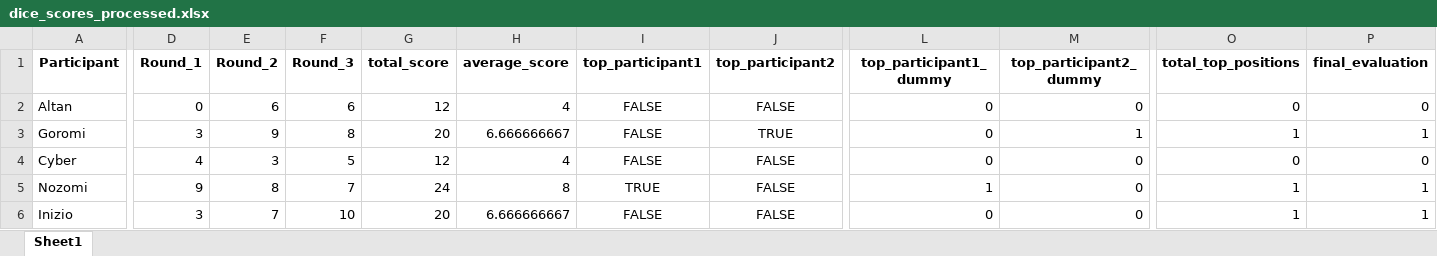
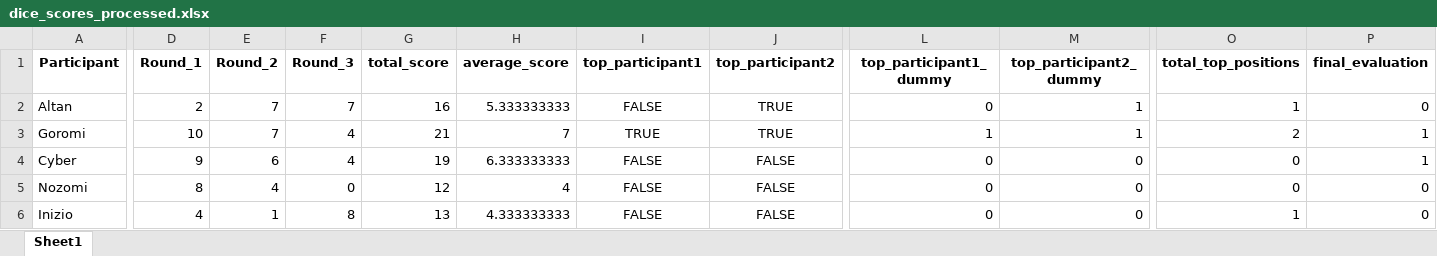
Before and after one commit to Buro89/majis, an Excel workbook: dice_scores_processed.xlsx, sheet Sheet1, drawn as a sheet; only a part is shown, gaps mark what is left out; values as stored, in another font and other column widths than the file's, no borders; the diff names each change by its address in the sheet, - before the commit and + after, or states it on an @@ line.

```diff
--- a/dice_scores_processed.xlsx (sheet Sheet1)
+++ b/dice_scores_processed.xlsx (sheet Sheet1)
-D2 (Round_1): 0
+D2 (Round_1): 2
-E2 (Round_2): 6
+E2 (Round_2): 7
-F2 (Round_3): 6
+F2 (Round_3): 7
-G2 (total_score): 12
+G2 (total_score): 16
-H2 (average_score): 4
+H2 (average_score): 5.333333333
-J2 (top_participant2): FALSE
+J2 (top_participant2): TRUE
-M2 (top_participant2_dummy): 0
+M2 (top_participant2_dummy): 1
-O2 (total_top_positions): 0
+O2 (total_top_positions): 1
-D3 (Round_1): 3
+D3 (Round_1): 10
-E3 (Round_2): 9
+E3 (Round_2): 7
-F3 (Round_3): 8
+F3 (Round_3): 4
-G3 (total_score): 20
+G3 (total_score): 21
-H3 (average_score): 6.666666667
+H3 (average_score): 7
-I3 (top_participant1): FALSE
+I3 (top_participant1): TRUE
-L3 (top_participant1_dummy): 0
+L3 (top_participant1_dummy): 1
-O3 (total_top_positions): 1
+O3 (total_top_positions): 2
-D4 (Round_1): 4
+D4 (Round_1): 9
-E4 (Round_2): 3
+E4 (Round_2): 6
-F4 (Round_3): 5
+F4 (Round_3): 4
-G4 (total_score): 12
+G4 (total_score): 19
-H4 (average_score): 4
+H4 (average_score): 6.333333333
-P4 (final_evaluation): 0
+P4 (final_evaluation): 1
-D5 (Round_1): 9
+D5 (Round_1): 8
-E5 (Round_2): 8
+E5 (Round_2): 4
-F5 (Round_3): 7
+F5 (Round_3): 0
-G5 (total_score): 24
+G5 (total_score): 12
-H5 (average_score): 8
+H5 (average_score): 4
-I5 (top_participant1): TRUE
+I5 (top_participant1): FALSE
-L5 (top_participant1_dummy): 1
+L5 (top_participant1_dummy): 0
-O5 (total_top_positions): 1
+O5 (total_top_positions): 0
-P5:P6 (final_evaluation): 1
+P5:P6 (final_evaluation): 0
-D6 (Round_1): 3
+D6 (Round_1): 4
-E6 (Round_2): 7
+E6 (Round_2): 1
-F6 (Round_3): 10
+F6 (Round_3): 8
-G6 (total_score): 20
+G6 (total_score): 13
-H6 (average_score): 6.666666667
+H6 (average_score): 4.333333333
```
Also changed, not shown: dice_scores.xlsx, 8 other files.
